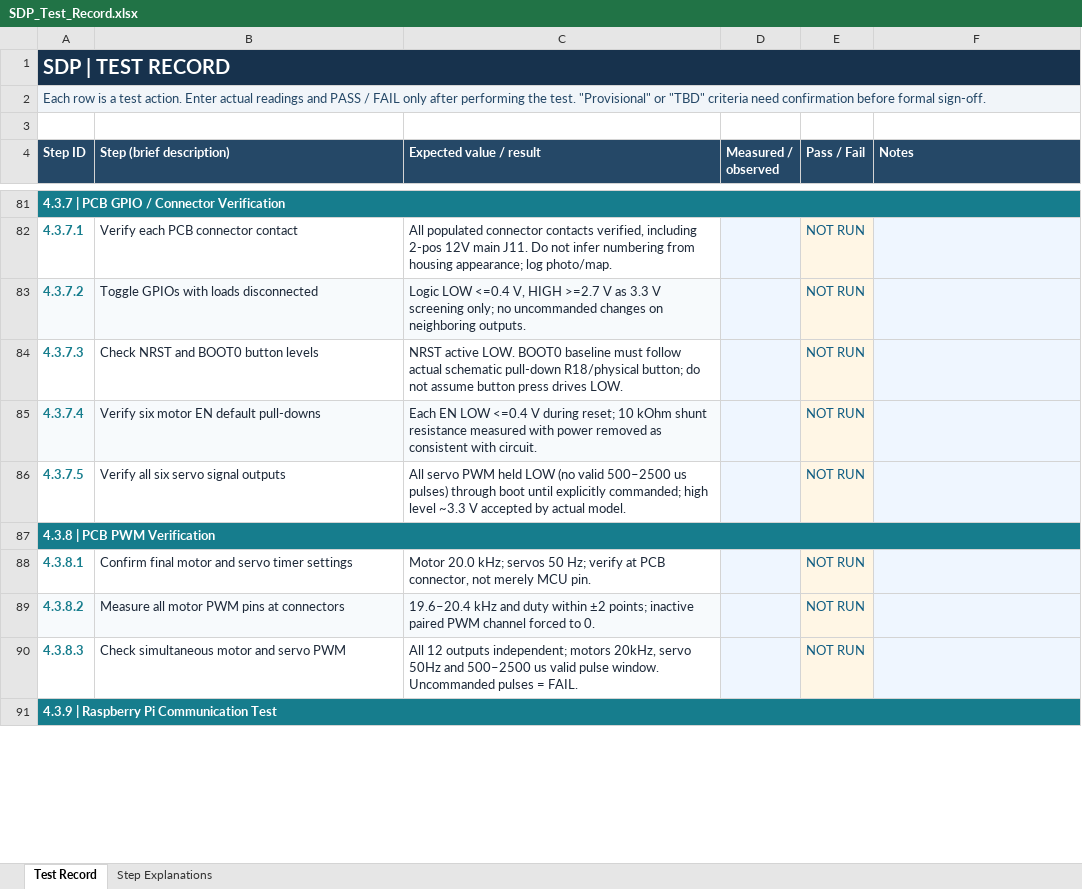
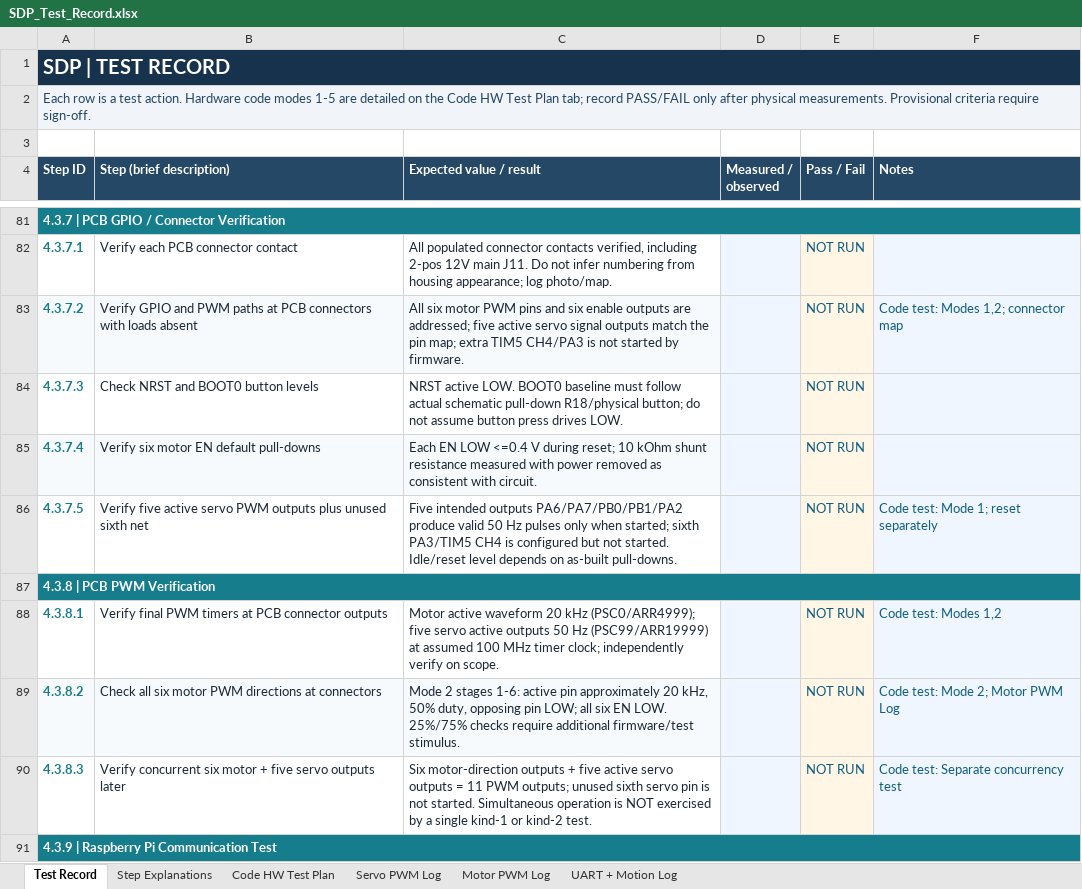
Before and after one commit to bk225/SDP, an Excel workbook: Power_PCB/SDP_Test_Record.xlsx, sheet Test Record, drawn as a sheet; only a part is shown, gaps mark what is left out; values as stored, in another font and other column widths than the file's, no borders; the diff covers the shown part only; the diff names each change by its address in the sheet, - before the commit and + after, or states it on an @@ line.

Commit message:
Finished writing tests

```diff
--- a/Power_PCB/SDP_Test_Record.xlsx (sheet Test Record)
+++ b/Power_PCB/SDP_Test_Record.xlsx (sheet Test Record)
+sheet tab: Code HW Test Plan
+sheet tab: Servo PWM Log
+sheet tab: Motor PWM Log
+sheet tab: UART + Motion Log
-A2 (Step ID): …test action. Enter actual readings and PASS / FAIL only after performing the test. "Provisional" or "TBD" criteria need confirmation before formal sign-off.
+A2 (Step ID): …test action. Hardware code modes 1-5 are detailed on the Code HW Test Plan tab; record PASS/FAIL only after physical measurements. Provisional criteria require sign-off.
-B83 (Step (brief description)): Toggle GPIOs with loads disconnected
+B83 (Step (brief description)): Verify GPIO and PWM paths at PCB connectors with loads absent
-C83 (Expected value / result): Logic LOW <=0.4 V, HIGH >=2.7 V as 3.3 V screening only; no uncommanded changes on neighboring outputs.
+C83 (Expected value / result): All six motor PWM pins and six enable outputs are addressed; five active servo signal outputs match the pin map; extra TIM5 CH4/PA3 is not started by firmware.
-F83 (Notes): (empty)
+F83 (Notes): Code test: Modes 1,2; connector map
-B86 (Step (brief description)): Verify all six servo signal outputs
+B86 (Step (brief description)): Verify five active servo PWM outputs plus unused sixth net
-C86 (Expected value / result): All servo PWM held LOW (no valid 500–2500 us pulses) through boot until explicitly commanded; high level ~3.3 V accepted by actual model.
+C86 (Expected value / result): Five intended outputs PA6/PA7/PB0/PB1/PA2 produce valid 50 Hz pulses only when started; sixth PA3/TIM5 CH4 is configured but not started. Idle/reset level depends on as-built pull-downs.
-F86 (Notes): (empty)
+F86 (Notes): Code test: Mode 1; reset separately
-B88 (Step (brief description)): Confirm final motor and servo timer settings
+B88 (Step (brief description)): Verify final PWM timers at PCB connector outputs
-C88 (Expected value / result): Motor 20.0 kHz; servos 50 Hz; verify at PCB connector, not merely MCU pin.
+C88 (Expected value / result): Motor active waveform 20 kHz (PSC0/ARR4999); five servo active outputs 50 Hz (PSC99/ARR19999) at assumed 100 MHz timer clock; independently verify on scope.
-F88 (Notes): (empty)
+F88 (Notes): Code test: Modes 1,2
-B89 (Step (brief description)): Measure all motor PWM pins at connectors
+B89 (Step (brief description)): Check all six motor PWM directions at connectors
-C89 (Expected value / result): 19.6–20.4 kHz and duty within ±2 points; inactive paired PWM channel forced to 0.
+C89 (Expected value / result): Mode 2 stages 1-6: active pin approximately 20 kHz, 50% duty, opposing pin LOW; all six EN LOW. 25%/75% checks require additional firmware/test stimulus.
-F89 (Notes): (empty)
+F89 (Notes): Code test: Mode 2; Motor PWM Log
-B90 (Step (brief description)): Check simultaneous motor and servo PWM
+B90 (Step (brief description)): Verify concurrent six motor + five servo outputs later
-C90 (Expected value / result): All 12 outputs independent; motors 20kHz, servo 50Hz and 500–2500 us valid pulse window. Uncommanded pulses = FAIL.
+C90 (Expected value / result): Six motor-direction outputs + five active servo outputs = 11 PWM outputs; unused sixth servo pin is not started. Simultaneous operation is NOT exercised by a single kind-1 or kind-2 test.
-F90 (Notes): (empty)
+F90 (Notes): Code test: Separate concurrency test
```
Also changed, not shown: 102 edited cells elsewhere in this sheet, sheet Step Explanations, 8 other files.
